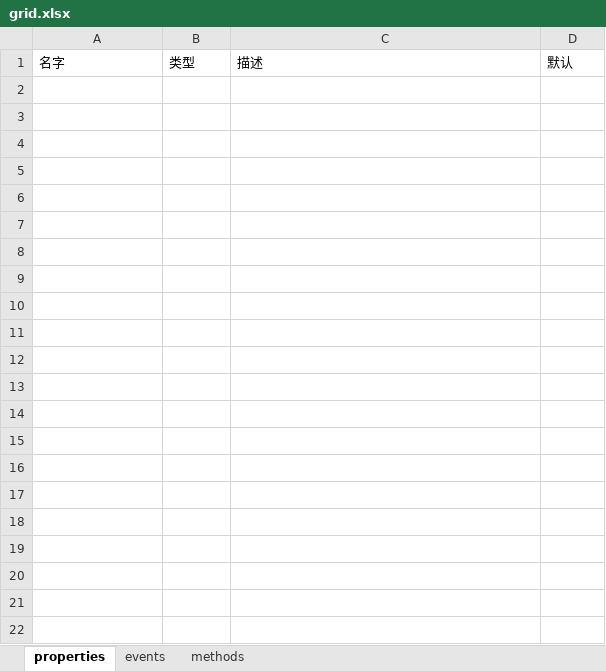
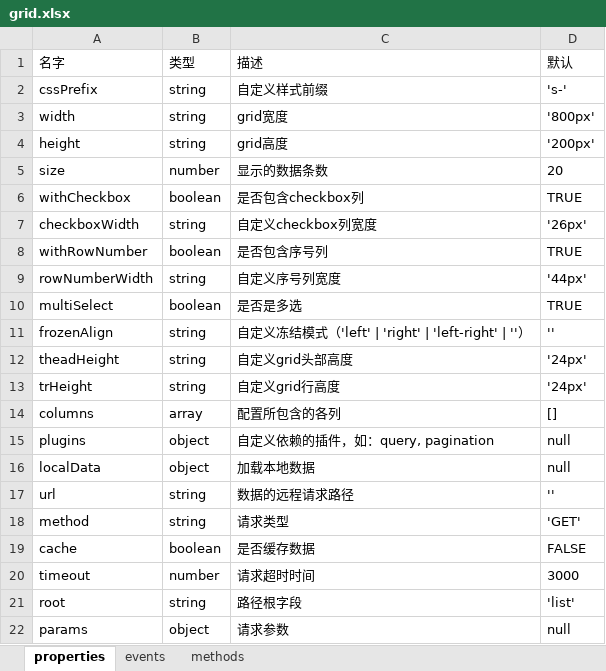
Before and after one commit to ServisionFrontend/servision-ui, an Excel workbook: api-doc/grid.xlsx, sheet properties, drawn as a sheet; values as stored, in another font and other column widths than the file's, no borders; the diff names each change by its address in the sheet, - before the commit and + after, or states it on an @@ line.

```diff
--- a/api-doc/grid.xlsx (sheet properties)
+++ b/api-doc/grid.xlsx (sheet properties)
+row 2: cssPrefix | string | 自定义样式前缀 | 's-'
+row 3: width | string | grid宽度 | '800px'
+row 4: height | string | grid高度 | '200px'
+row 5: size | number | 显示的数据条数 | 20
+row 6: withCheckbox | boolean | 是否包含checkbox列 | TRUE
+row 7: checkboxWidth | string | 自定义checkbox列宽度 | '26px'
+row 8: withRowNumber | boolean | 是否包含序号列 | TRUE
+row 9: rowNumberWidth | string | 自定义序号列宽度 | '44px'
+row 10: multiSelect | boolean | 是否是多选 | TRUE
+row 11: frozenAlign | string | 自定义冻结模式（'left' | 'right' | 'left-right' | ''） | ''
+row 12: theadHeight | string | 自定义grid头部高度 | '24px'
+row 13: trHeight | string | 自定义grid行高度 | '24px'
+row 14: columns | array | 配置所包含的各列 | []
+row 15: plugins | object | 自定义依赖的插件，如：query, pagination | null
+row 16: localData | object | 加载本地数据 | null
+row 17: url | string | 数据的远程请求路径 | ''
+row 18: method | string | 请求类型 | 'GET'
+row 19: cache | boolean | 是否缓存数据 | FALSE
+row 20: timeout | number | 请求超时时间 | 3000
+row 21: root | string | 路径根字段 | 'list'
+row 22: params | object | 请求参数 | null
```
Also changed, not shown: sheet events, sheet methods, api-doc/pagination.xlsx.
